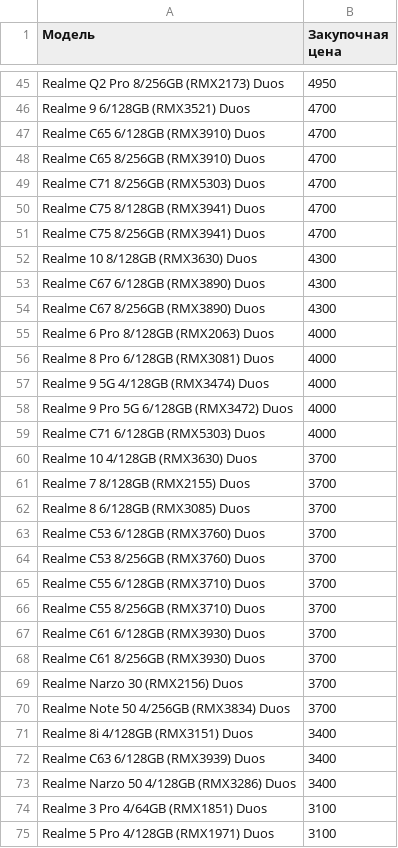
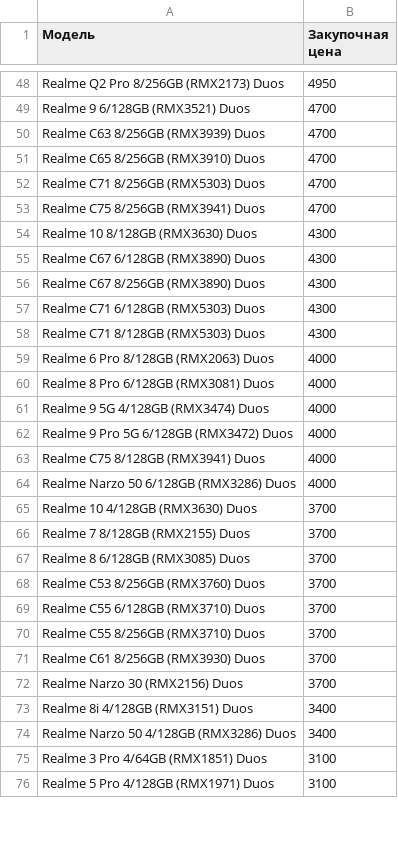
Before and after one commit to ykadulin/Trade-in-Market, a CSV file: Realme_телефоны.csv, drawn as a sheet; only a part is shown, gaps mark what is left out; the diff covers the shown part only.

```diff
--- a/Realme_телефоны.csv
+++ b/Realme_телефоны.csv
@@ -46,6 +49,5 @@ Realme Q2 Pro 8/256GB (RMX2173) Duos,4950
 Realme 9 6/128GB (RMX3521) Duos,4700
-Realme C65 6/128GB (RMX3910) Duos,4700
+Realme C63 8/256GB (RMX3939) Duos,4700
 Realme C65 8/256GB (RMX3910) Duos,4700
 Realme C71 8/256GB (RMX5303) Duos,4700
-Realme C75 8/128GB (RMX3941) Duos,4700
 Realme C75 8/256GB (RMX3941) Duos,4700
@@ -54,2 +56,4 @@ Realme C67 6/128GB (RMX3890) Duos,4300
 Realme C67 8/256GB (RMX3890) Duos,4300
+Realme C71 6/128GB (RMX5303) Duos,4300
+Realme C71 8/128GB (RMX5303) Duos,4300
 Realme 6 Pro 8/128GB (RMX2063) Duos,4000
@@ -58,3 +62,4 @@ Realme 9 5G 4/128GB (RMX3474) Duos,4000
 Realme 9 Pro 5G 6/128GB (RMX3472) Duos,4000
-Realme C71 6/128GB (RMX5303) Duos,4000
+Realme C75 8/128GB (RMX3941) Duos,4000
+Realme Narzo 50 6/128GB (RMX3286) Duos,4000
 Realme 10 4/128GB (RMX3630) Duos,3700
@@ -62,3 +67,2 @@ Realme 7 8/128GB (RMX2155) Duos,3700
 Realme 8 6/128GB (RMX3085) Duos,3700
-Realme C53 6/128GB (RMX3760) Duos,3700
 Realme C53 8/256GB (RMX3760) Duos,3700
@@ -66,8 +70,5 @@ Realme C55 6/128GB (RMX3710) Duos,3700
 Realme C55 8/256GB (RMX3710) Duos,3700
-Realme C61 6/128GB (RMX3930) Duos,3700
 Realme C61 8/256GB (RMX3930) Duos,3700
 Realme Narzo 30 (RMX2156) Duos,3700
-Realme Note 50 4/256GB (RMX3834) Duos,3700
 Realme 8i 4/128GB (RMX3151) Duos,3400
-Realme C63 6/128GB (RMX3939) Duos,3400
 Realme Narzo 50 4/128GB (RMX3286) Duos,3400
```
Also changed, not shown: 19 added rows, 10 removed rows and 4 edited cells elsewhere in this file, Apple_телефоны.csv, Honor_телефоны.csv, 3 other files.
